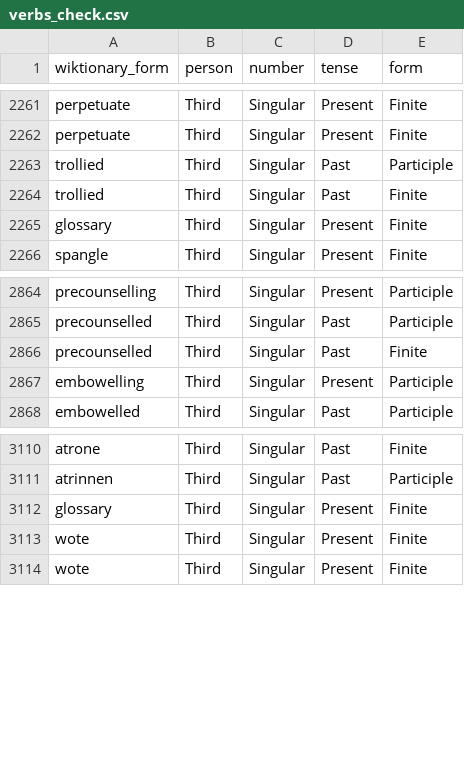
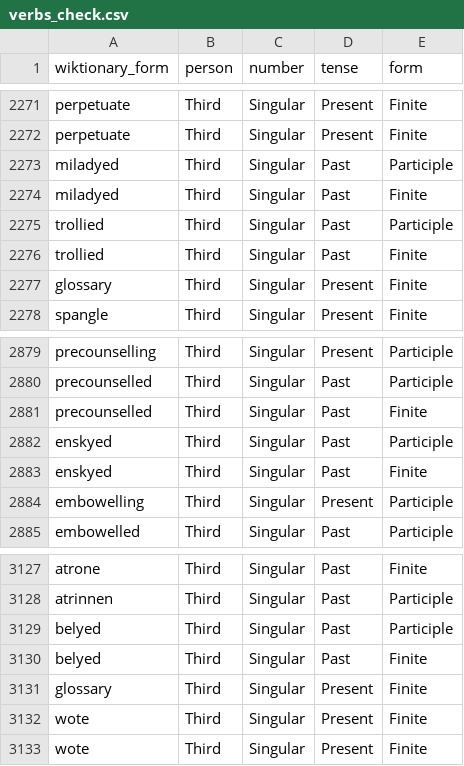
Before and after one commit to gold-silver-copper/english, a CSV file: extractor/verbs_check.csv, drawn as a sheet; only a part is shown, gaps mark what is left out; the diff covers the shown part only.

```diff
--- a/extractor/verbs_check.csv
+++ b/extractor/verbs_check.csv
@@ -2262,2 +2272,4 @@ perpetuate,Third,Singular,Present,Finite
 perpetuate,Third,Singular,Present,Finite
+miladyed,Third,Singular,Past,Participle
+miladyed,Third,Singular,Past,Finite
 trollied,Third,Singular,Past,Participle
@@ -2866,2 +2881,4 @@ precounselled,Third,Singular,Past,Participle
 precounselled,Third,Singular,Past,Finite
+enskyed,Third,Singular,Past,Participle
+enskyed,Third,Singular,Past,Finite
 embowelling,Third,Singular,Present,Participle
@@ -3111,2 +3128,4 @@ atrone,Third,Singular,Past,Finite
 atrinnen,Third,Singular,Past,Participle
+belyed,Third,Singular,Past,Participle
+belyed,Third,Singular,Past,Finite
 glossary,Third,Singular,Present,Finite
```
Also changed, not shown: 19 added rows and 6 removed rows elsewhere in this file, extractor/adjectives.csv, extractor/noun_plural_check.csv, 4 other files.
